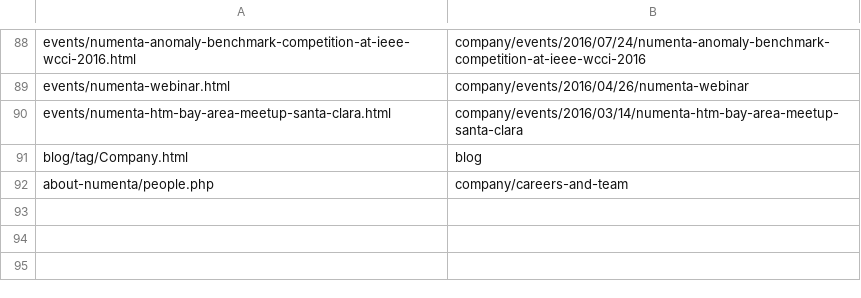
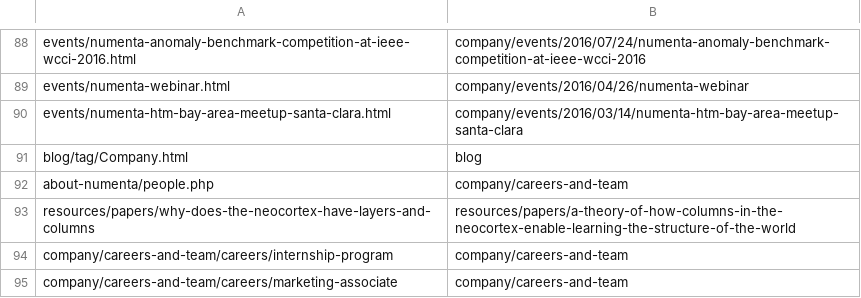
Before and after one commit to rhyolight/numenta-web, a CSV file: ci/numenta.com/url_redirect.csv, drawn as a sheet; only a part is shown, gaps mark what is left out.

Commit message:
few more redirects

```diff
--- a/ci/numenta.com/url_redirect.csv
+++ b/ci/numenta.com/url_redirect.csv
@@ -92 +92,4 @@ blog/tag/Company.html,blog
 about-numenta/people.php,company/careers-and-team
+resources/papers/why-does-the-neocortex-have-layers-and-columns,resources/papers/a-theory-of-how-columns-in-the-neocortex-enable-learning-the-structure-of-the-world
+company/careers-and-team/careers/internship-program,company/careers-and-team
+company/careers-and-team/careers/marketing-associate,company/careers-and-team
```
